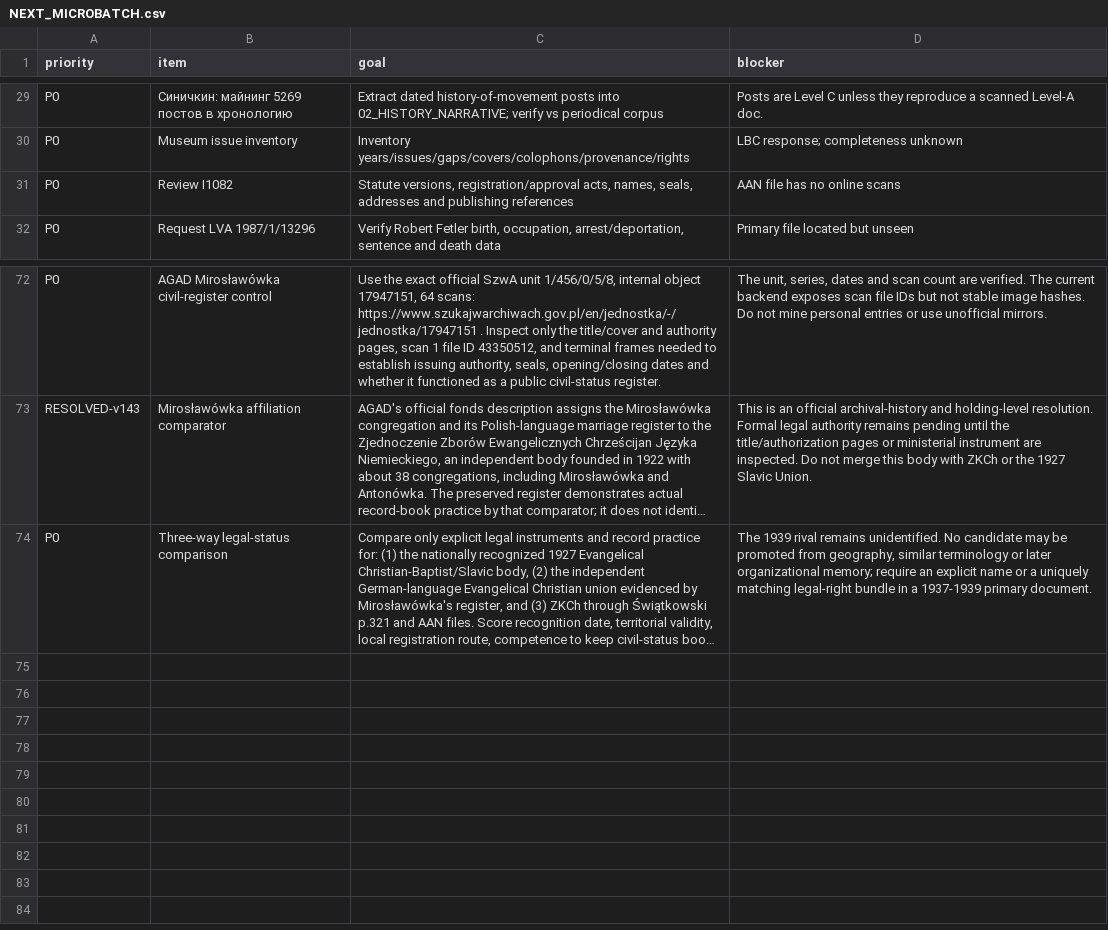
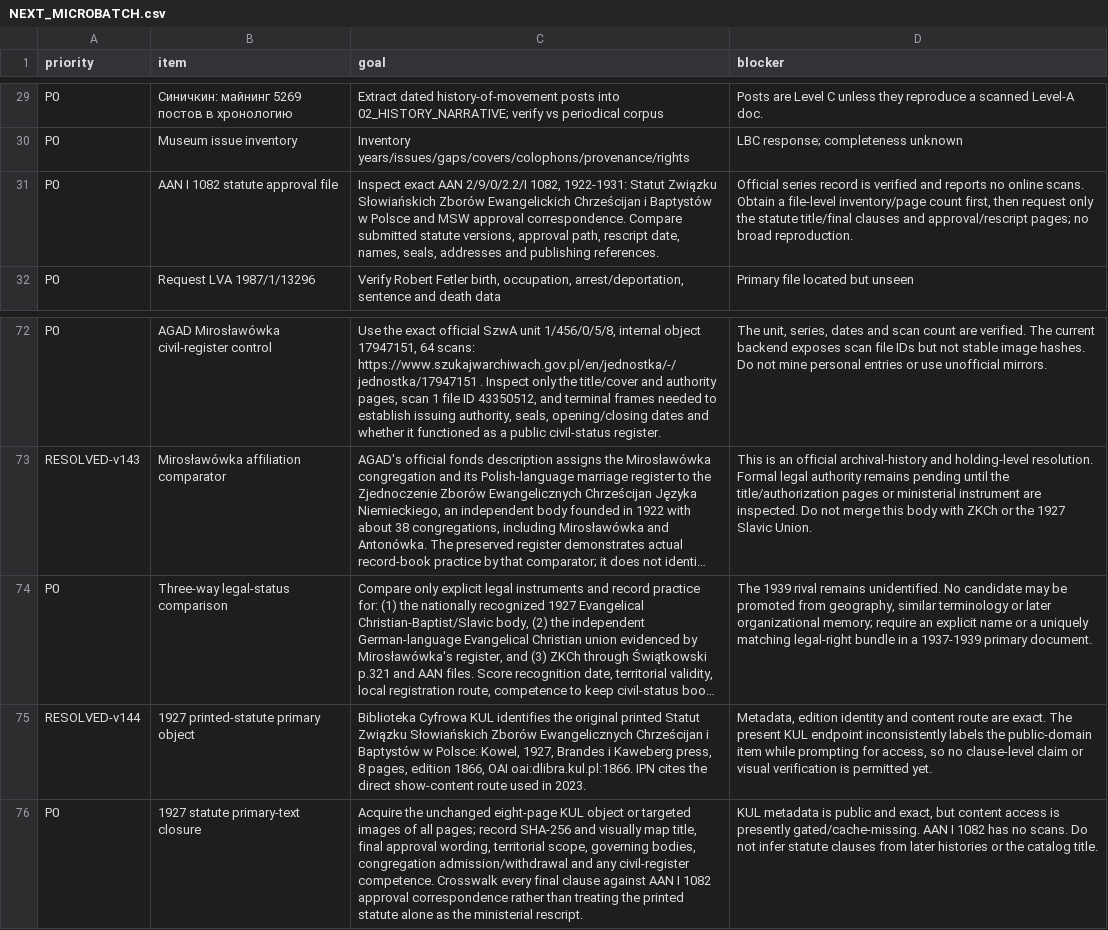
Before and after one commit to FedorMilovanov/Research, a CSV file: БАПТИСТЫ РОССИИ/baptists_v120_TRUE_GROUPED/data/NEXT_MICROBATCH.csv, drawn as a sheet; only a part is shown, gaps mark what is left out; long unchanged cells end in …; removed rows and columns are numbered as before the commit, all else as after; the diff names each change by its address in the sheet, - before the commit and + after, or states it on an @@ line.

Commit message:
research(baptists): add 1927 statute approval route v144

```diff
--- a/БАПТИСТЫ РОССИИ/baptists_v120_TRUE_GROUPED/data/NEXT_MICROBATCH.csv
+++ b/БАПТИСТЫ РОССИИ/baptists_v120_TRUE_GROUPED/data/NEXT_MICROBATCH.csv
-row 31: P0 | Review I1082 | Statute versions, registration/approval acts, names, seals, addresses and publishing references | AAN file has no online scans
+row 31: P0 | AAN I 1082 statute approval file | Inspect exact AAN 2/9/0/2.2/I 1082, 1922-1931: Statut Związku Słowiańskich Zborów Ewangelickich Chrześcijan i Baptystów w Polsce and MSW approval correspondence. Compare submitted statute versions, approval path, rescript date, names, seals, addresses and publishing references. | Official series record is verified and reports no online scans. Obtain a file-level inventory/page count first, then request only the statute title/final clauses and approval/rescript pages; no broad reproduction.
+row 75: RESOLVED-v144 | 1927 printed-statute primary object | Biblioteka Cyfrowa KUL identifies the original printed Statut Związku Słowiańskich Zborów Ewangelicznych Chrześcijan i Baptystów w Polsce: Kowel, 1927, Brandes i Kaweberg press, 8 pages, edition 1866, OAI oai:dlibra.kul.pl:1866. IPN cites the direct show-content route used in 2023. | Metadata, edition identity and content route are exact. The present KUL endpoint inconsistently labels the public-domain item while prompting for access, so no clause-level claim or visual verification is permitted yet.
+row 76: P0 | 1927 statute primary-text closure | Acquire the unchanged eight-page KUL object or targeted images of all pages; record SHA-256 and visually map title, final approval wording, territorial scope, governing bodies, congregation admission/withdrawal and any civil-register competence. Crosswalk every final clause against AAN I 1082 approval correspondence rather than treating the printed statute alone as the ministerial rescript. | KUL metadata is public and exact, but content access is presently gated/cache-missing. AAN I 1082 has no scans. Do not infer statute clauses from later histories or the catalog title.
```
